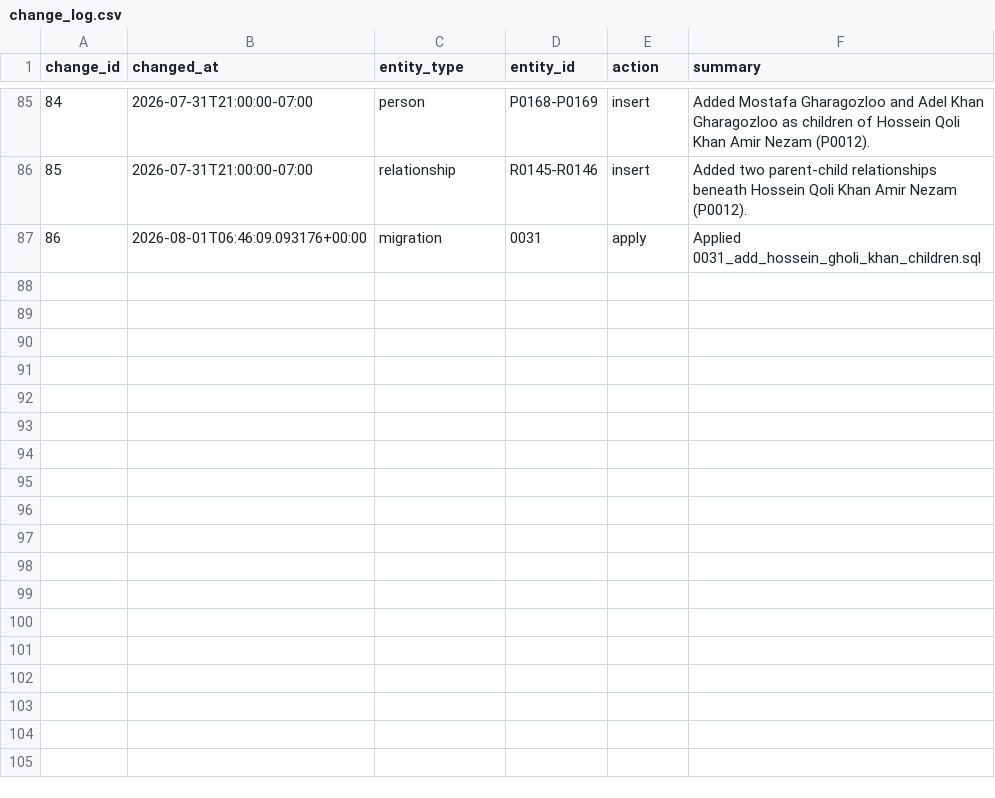
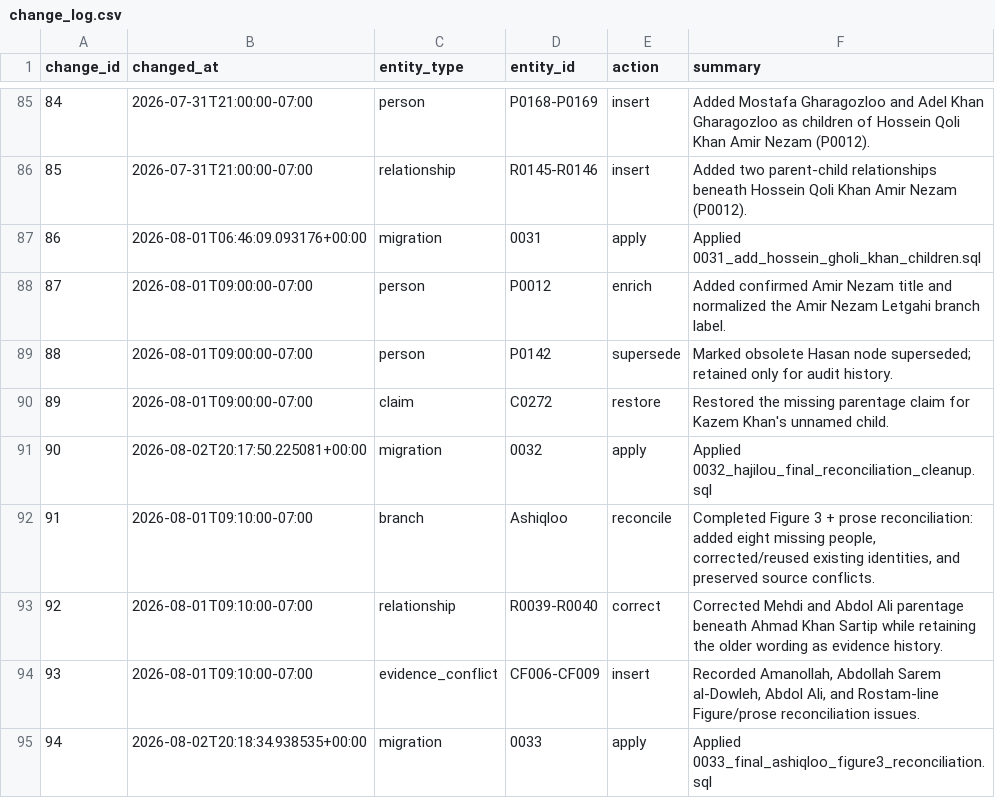
Before and after one commit to amirihoss-eng/Gharagozloo-Historical-Archive, a CSV file: Gharagozloo_Historical_Archive_v1_0_chapter3_complete/exports/change_log.csv, drawn as a sheet; only a part is shown, gaps mark what is left out.

```diff
--- a/Gharagozloo_Historical_Archive_v1_0_chapter3_complete/exports/change_log.csv
+++ b/Gharagozloo_Historical_Archive_v1_0_chapter3_complete/exports/change_log.csv
@@ -87 +87,9 @@
 86,2026-08-01T06:46:09.093176+00:00,migration,0031,apply,Applied 0031_add_hossein_gholi_khan_children.sql
+87,2026-08-01T09:00:00-07:00,person,P0012,enrich,Added confirmed Amir Nezam title and normalized the Amir Nezam Letgahi branch label.
+88,2026-08-01T09:00:00-07:00,person,P0142,supersede,Marked obsolete Hasan node superseded; retained only for audit history.
+89,2026-08-01T09:00:00-07:00,claim,C0272,restore,Restored the missing parentage claim for Kazem Khan's unnamed child.
+90,2026-08-02T20:17:50.225081+00:00,migration,0032,apply,Applied 0032_hajilou_final_reconciliation_cleanup.sql
+91,2026-08-01T09:10:00-07:00,branch,Ashiqloo,reconcile,"Completed Figure 3 + prose reconciliation: added eight missing people, corrected/reused existing identities, and preserved source conflicts."
+92,2026-08-01T09:10:00-07:00,relationship,R0039-R0040,correct,Corrected Mehdi and Abdol Ali parentage beneath Ahmad Khan Sartip while retaining the older wording as evidence history.
+93,2026-08-01T09:10:00-07:00,evidence_conflict,CF006-CF009,insert,"Recorded Amanollah, Abdollah Sarem al-Dowleh, Abdol Ali, and Rostam-line Figure/prose reconciliation issues."
+94,2026-08-02T20:18:34.938535+00:00,migration,0033,apply,Applied 0033_final_ashiqloo_figure3_reconciliation.sql
```
Also changed, not shown: Gharagozloo_Historical_Archive_v1_0_chapter3_complete/exports/claims.csv, Gharagozloo_Historical_Archive_v1_0_chapter3_complete/exports/evidence_conflicts.csv, 21 other files.
